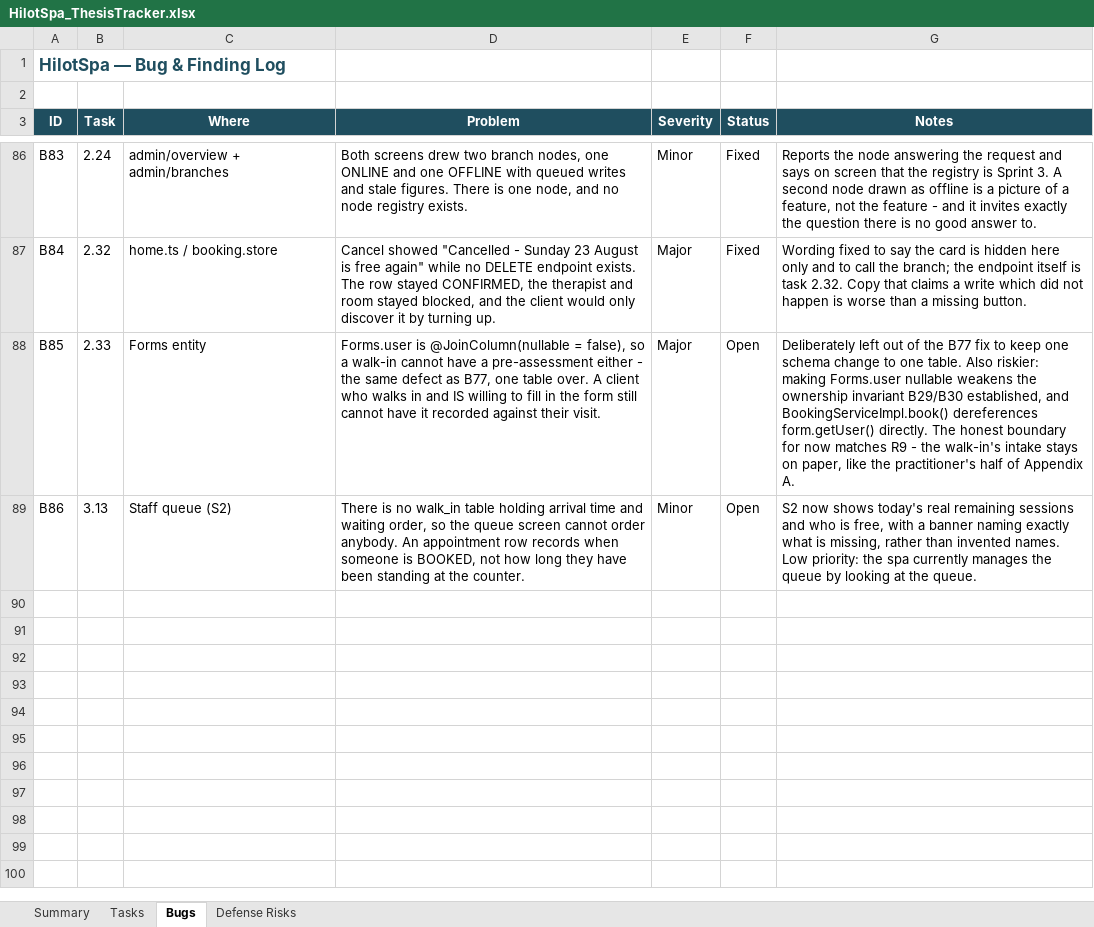
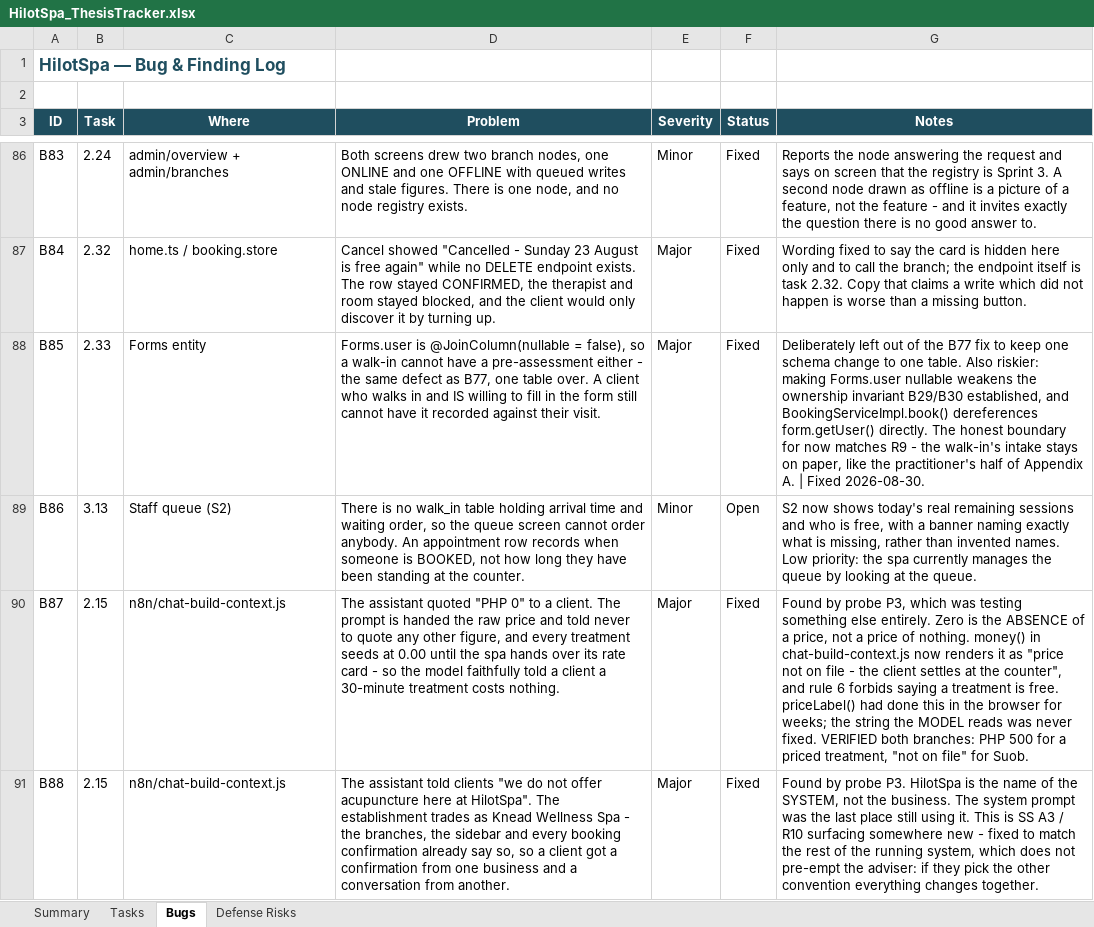
Before and after one commit to Liodoq/hilotSpa, an Excel workbook: HilotSpa_ThesisTracker.xlsx, sheet Bugs, drawn as a sheet; only a part is shown, gaps mark what is left out; values as stored, in another font and other column widths than the file's, no borders; charts and pictures and conditional formats not drawn; the diff covers the shown part only; the diff names each change by its address in the sheet, - before the commit and + after, or states it on an @@ line.

Commit message:
Sprint 2: voice + subtitles, real slot coverage, cancel, walk-in assessments
2.6 voice and subtitles; B89/B91 slot coverage and prompt honesty; 2.32 cancel; B85 walk-in assessments; B92 session report shows the visit; B45 server-side PAIN guard; 2.8 Taglish; 0.18 CI. 30 tests, 0 failures.

```diff
--- a/HilotSpa_ThesisTracker.xlsx (sheet Bugs)
+++ b/HilotSpa_ThesisTracker.xlsx (sheet Bugs)
-F88 (Status): Open
+F88 (Status): Fixed
-G88 (Notes): …Appendix A.
+G88 (Notes): …Appendix A. | Fixed 2026-08-30.
+row 90: B87 | 2.15 | n8n/chat-build-context.js | The assistant quoted "PHP 0" to a client. The prompt is handed the raw price and told never to quote any other figure, and every treatment seeds at 0.00 until the spa hands over its rate card - so the model faithfully told a client a 30-minute treatment costs nothing. | Major | Fixed | Found by probe P3, which was testing something else entirely. Zero is the ABSENCE of a price, not a price of nothing. money() in chat-build-context.js now renders it as "price not on file - the client settles at the counter", and rule 6 forbids saying a treatment is free. priceLabel() had done this in the browser for weeks; the string the MODEL reads was never fixed. VERIFIED both branches: PHP 500 for a priced treatment, "not on file" for Suob.
+row 91: B88 | 2.15 | n8n/chat-build-context.js | The assistant told clients "we do not offer acupuncture here at HilotSpa". The establishment trades as Knead Wellness Spa - the branches, the sidebar and every booking confirmation already say so, so a client got a confirmation from one business and a conversation from another. | Major | Fixed | Found by probe P3. HilotSpa is the name of the SYSTEM, not the business. The system prompt was the last place still using it. This is SS A3 / R10 surfacing somewhere new - fixed to match the rest of the running system, which does not pre-empt the adviser: if they pick the other convention everything changes together.
```
Also changed, not shown: 4 added rows and 2 edited cells elsewhere in this sheet, sheet Tasks, sheet Summary, formulas that keep their value, 43 other files.
